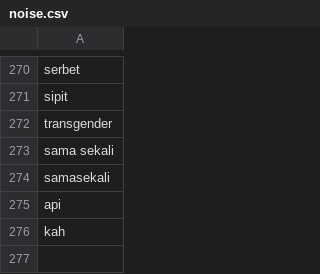
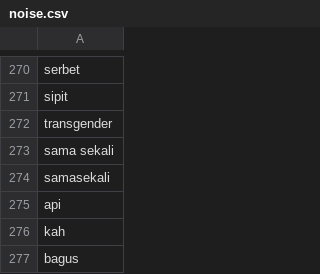
Before and after one commit to athallie/Skripsi, a CSV file: noise.csv, drawn as a sheet; only a part is shown, gaps mark what is left out; the diff names each change by its address in the sheet, - before the commit and + after, or states it on an @@ line.

```diff
--- a/noise.csv
+++ b/noise.csv
+row 277: bagus
```
Also changed, not shown: 1 other file.
